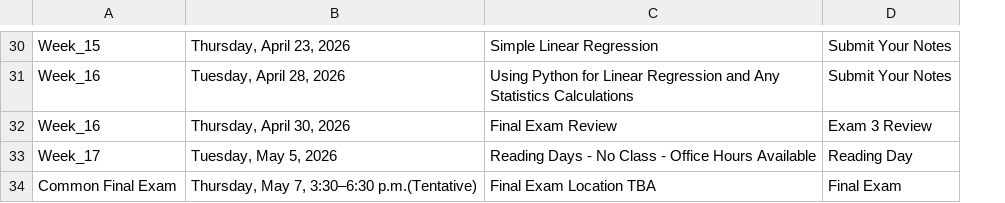
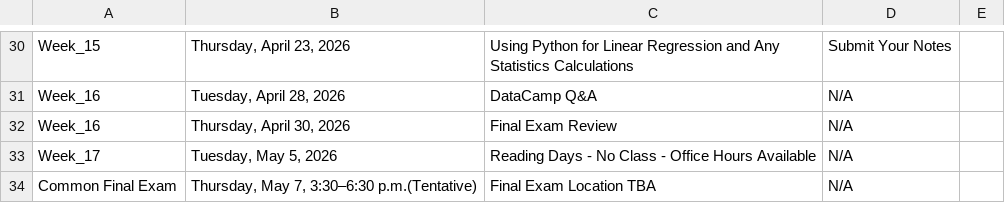
Before and after one commit to IanLiu0313/BAT2301_Spring26, a CSV file: Section123_Schedule.csv, drawn as a sheet; only a part is shown, gaps mark what is left out; the diff covers the shown part only; the diff names each change by its address in the sheet, - before the commit and + after, or states it on an @@ line.

```diff
--- a/Section123_Schedule.csv
+++ b/Section123_Schedule.csv
+column E, empty
-C30: Simple Linear Regression
+C30: Using Python for Linear Regression and Any Statistics Calculations
-C31: Using Python for Linear Regression and Any Statistics Calculations
+C31: DataCamp Q&A
-D31: Submit Your Notes
+D31: N/A
-D32: Exam 3 Review
+D32: N/A
-D33: Reading Day
+D33: N/A
-D34: Final Exam
+D34: N/A
```
Also changed, not shown: 25 edited cells elsewhere in this file, Section4_Schedule.csv, 6 other files.
